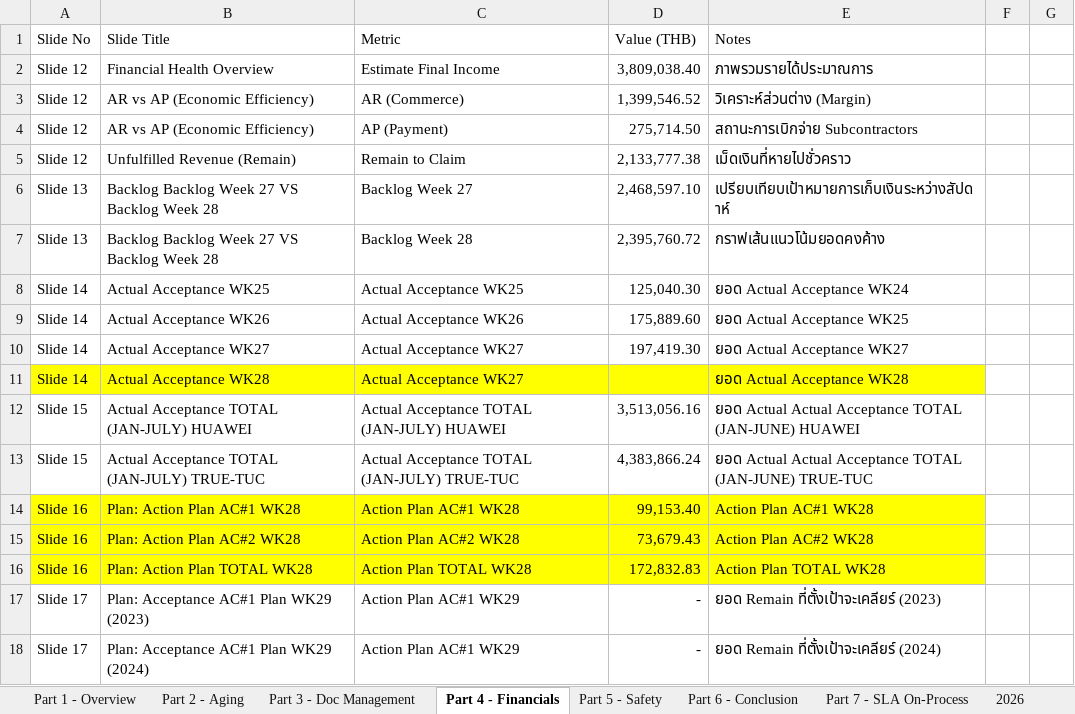
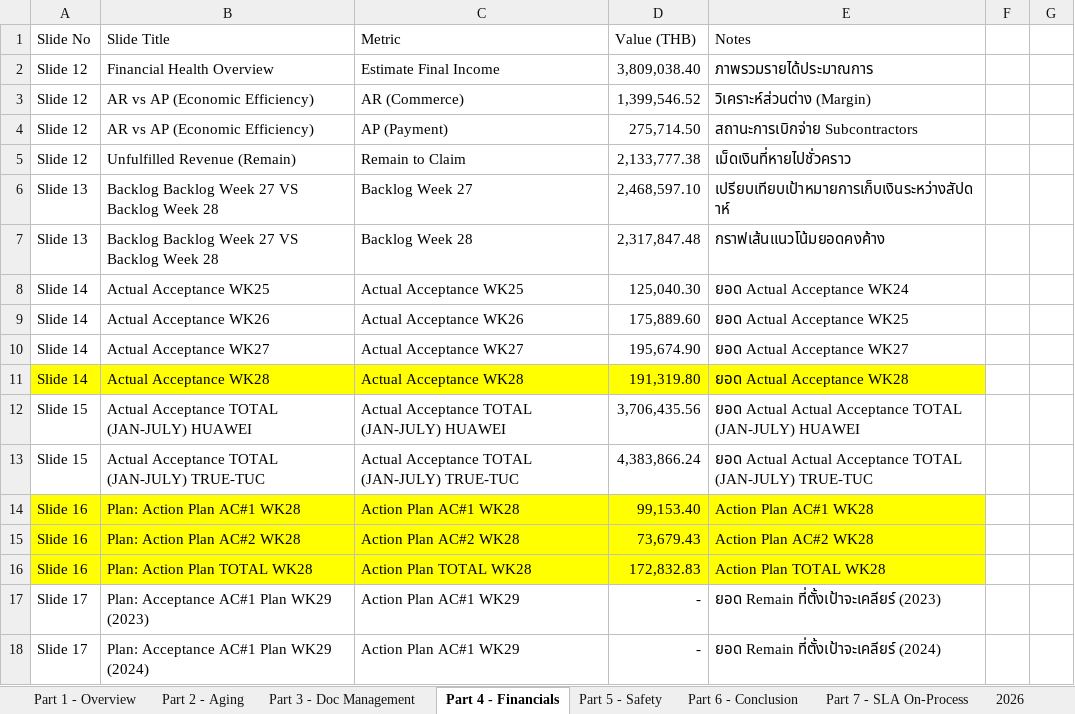
Before and after one commit to boonchotbor-design/0-Dashboard, an Excel workbook: Dashboard_Template_30_Slides_Final.xlsx, sheet Part 4 - Financials, drawn as a sheet; only a part is shown; values as stored, in another font and other column widths than the file's, no borders; the diff names each change by its address in the sheet, - before the commit and + after, or states it on an @@ line.

Commit message:
Fix: multiple dashboard parsing issues (Huawei/True, Aging MIN, SO Compare, SLA Summary, DOC Owner AC2)

```diff
--- a/Dashboard_Template_30_Slides_Final.xlsx (sheet Part 4 - Financials)
+++ b/Dashboard_Template_30_Slides_Final.xlsx (sheet Part 4 - Financials)
-D7 (Value (THB)): 2,395,760.72
+D7 (Value (THB)): 2,317,847.48
-D10 (Value (THB)): 197,419.30
+D10 (Value (THB)): 195,674.90
-C11 (Metric): Actual Acceptance WK27
+C11 (Metric): Actual Acceptance WK28
-D11 (Value (THB)): (empty)
+D11 (Value (THB)): 191,319.80
-D12 (Value (THB)): 3,513,056.16
+D12 (Value (THB)): 3,706,435.56
-E12 (Notes): …Acceptance TOTAL (JAN-JUNE) HUAWEI
+E12 (Notes): …Acceptance TOTAL (JAN-JULY) HUAWEI
-E13 (Notes): …Acceptance TOTAL (JAN-JUNE) TRUE-TUC
+E13 (Notes): …Acceptance TOTAL (JAN-JULY) TRUE-TUC
```
Also changed, not shown: sheet Sheet1, 1 other file.
